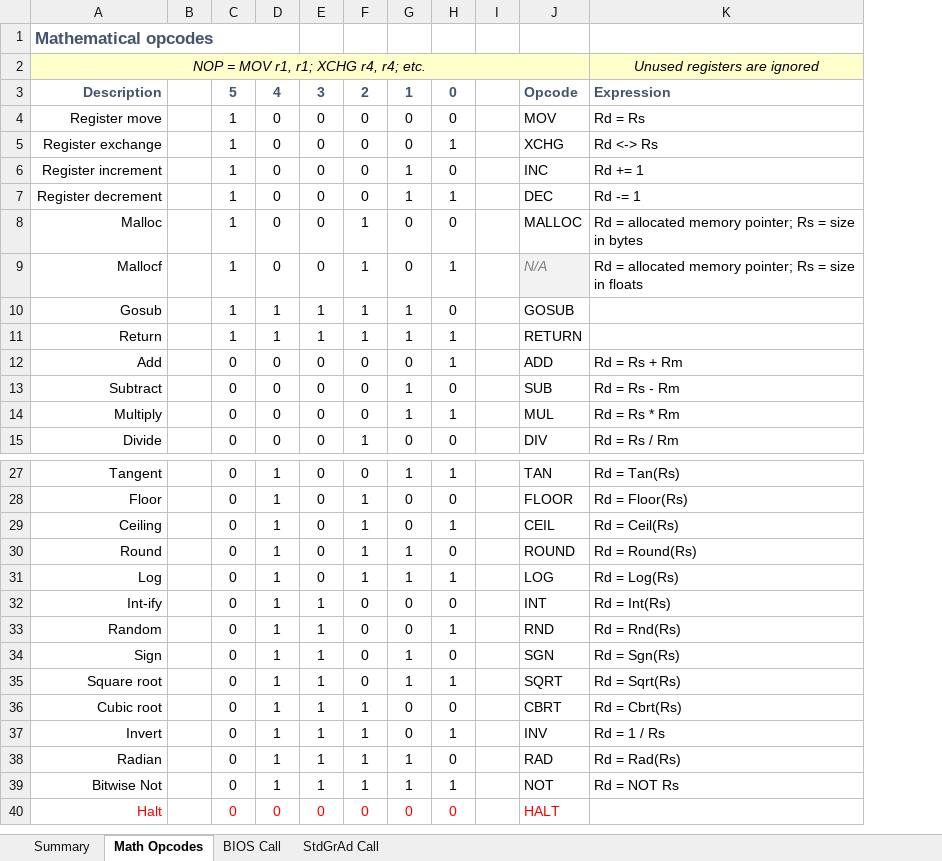
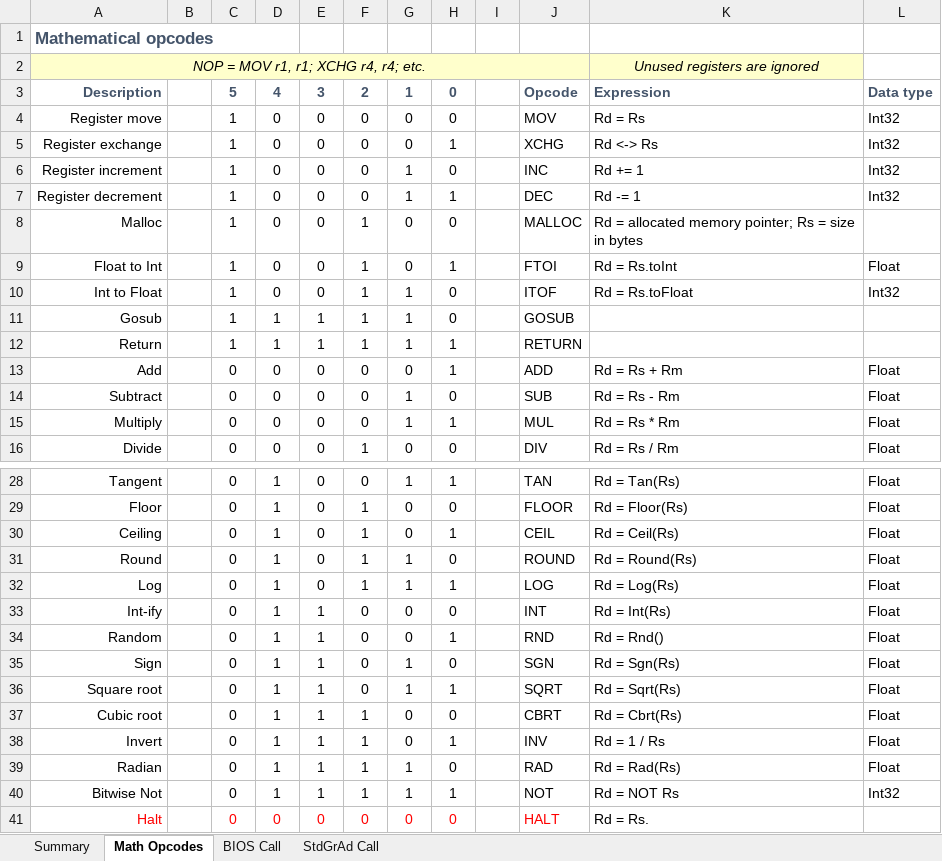
Before and after one commit to curioustorvald/terran-basic-java-vm, an Excel workbook: doc/RiscyInstSet32Bit.xlsx, sheet Math Opcodes, drawn as a sheet; only a part is shown, gaps mark what is left out; values as stored, in another font and other column widths than the file's, no borders; addresses are those after the commit; the diff names each change by its address in the sheet, - before the commit and + after, or states it on an @@ line.

```diff
--- a/doc/RiscyInstSet32Bit.xlsx (sheet Math Opcodes)
+++ b/doc/RiscyInstSet32Bit.xlsx (sheet Math Opcodes)
+column L, rows 3-9: Data type | Int32 | Int32 | Int32 | Int32 |  | Float; rows 13-16: all Float; rows 28-40: Float | Float | Float | Float | Float | Float | Float | Float | Float | Float | Float | Float | Int32
-A9: Mallocf
+A9: Float to Int
-J9: N/A
+J9: FTOI
@@ J9 fill: #F2F2F2 → none, italic: on → off, text colour: #7F7F7F → black @@
-K9: Rd = allocated memory pointer; Rs = size in floats
+K9: Rd = Rs.toInt
+row 10: Int to Float |  | 1 | 0 | 0 | 1 | 1 | 0 |  | ITOF | Rd = Rs.toFloat | Int32
-K34: Rd = Rnd(Rs)
+K34: Rd = Rnd()
-K41: (empty)
+K41: Rd = Rs.
```
Also changed, not shown: sheet Summary, 1 other file.
